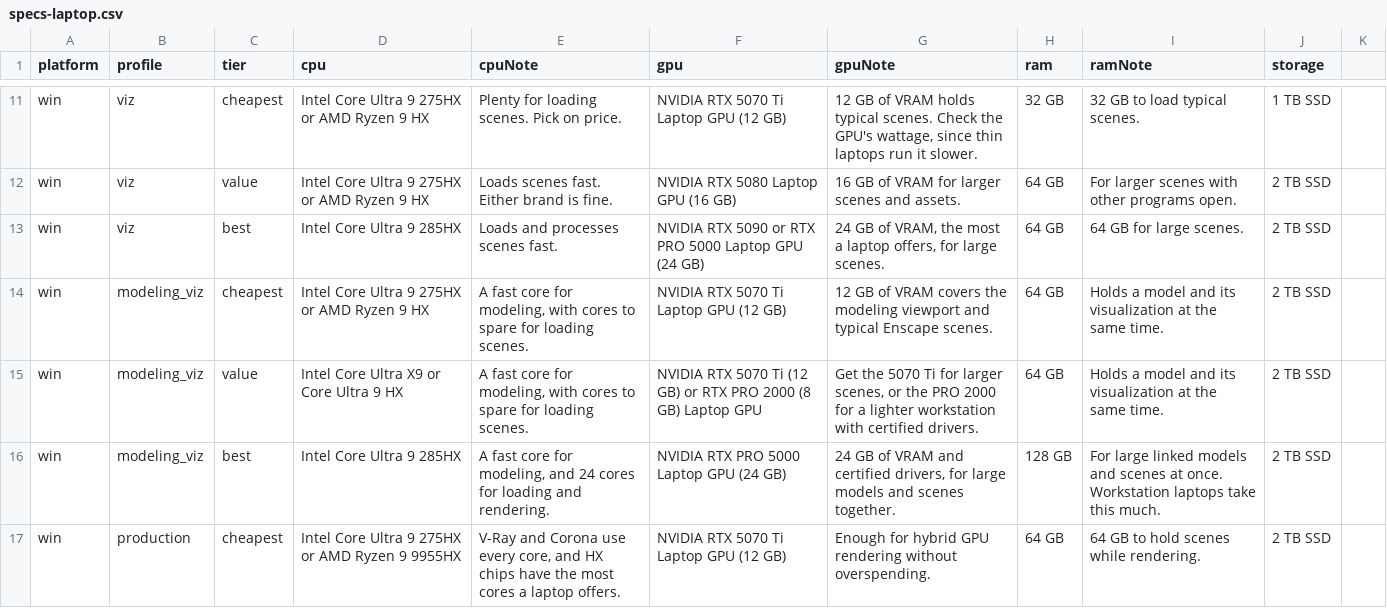
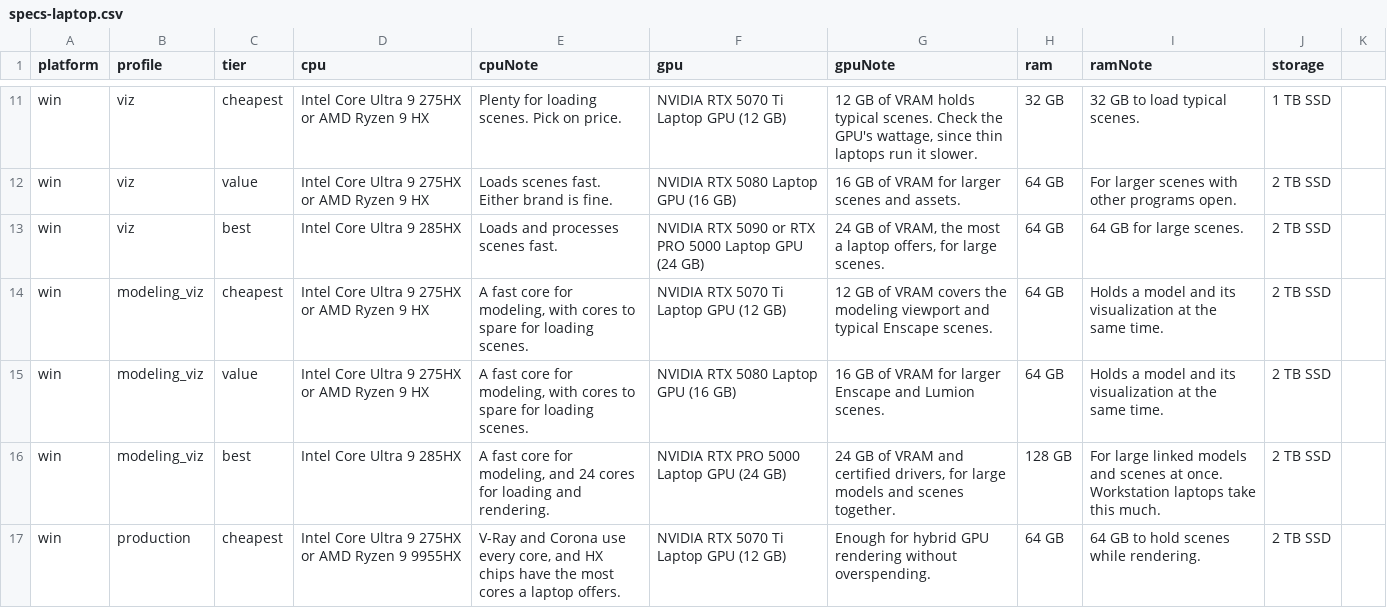
Before and after one commit to mstinnett/architecturetools, a CSV file: data/specs-laptop.csv, drawn as a sheet; only a part is shown, gaps mark what is left out.

```diff
--- a/data/specs-laptop.csv
+++ b/data/specs-laptop.csv
@@ -14,3 +14,3 @@ win,viz,best,Intel Core Ultra 9 285HX,Loads and processes scenes fast.,NVIDIA RT
 win,modeling_viz,cheapest,Intel Core Ultra 9 275HX or AMD Ryzen 9 HX,"A fast core for modeling, with cores to spare for loading scenes.",NVIDIA RTX 5070 Ti Laptop GPU (12 GB),12 GB of VRAM covers the modeling viewport and typical Enscape scenes.,64 GB,Holds a model and its visualization at the same time.,2 TB SSD
-win,modeling_viz,value,Intel Core Ultra X9 or Core Ultra 9 HX,"A fast core for modeling, with cores to spare for loading scenes.",NVIDIA RTX 5070 Ti (12 GB) or RTX PRO 2000 (8 GB) Laptop GPU,"Get the 5070 Ti for larger scenes, or the PRO 2000 for a lighter workstation with certified drivers.",64 GB,Holds a model and its visualization at the same time.,2 TB SSD
+win,modeling_viz,value,Intel Core Ultra 9 275HX or AMD Ryzen 9 HX,"A fast core for modeling, with cores to spare for loading scenes.",NVIDIA RTX 5080 Laptop GPU (16 GB),16 GB of VRAM for larger Enscape and Lumion scenes.,64 GB,Holds a model and its visualization at the same time.,2 TB SSD
 win,modeling_viz,best,Intel Core Ultra 9 285HX,"A fast core for modeling, and 24 cores for loading and rendering.",NVIDIA RTX PRO 5000 Laptop GPU (24 GB),"24 GB of VRAM and certified drivers, for large models and scenes together.",128 GB,For large linked models and scenes at once. Workstation laptops take this much.,2 TB SSD
```
Also changed, not shown: 1 other file.
